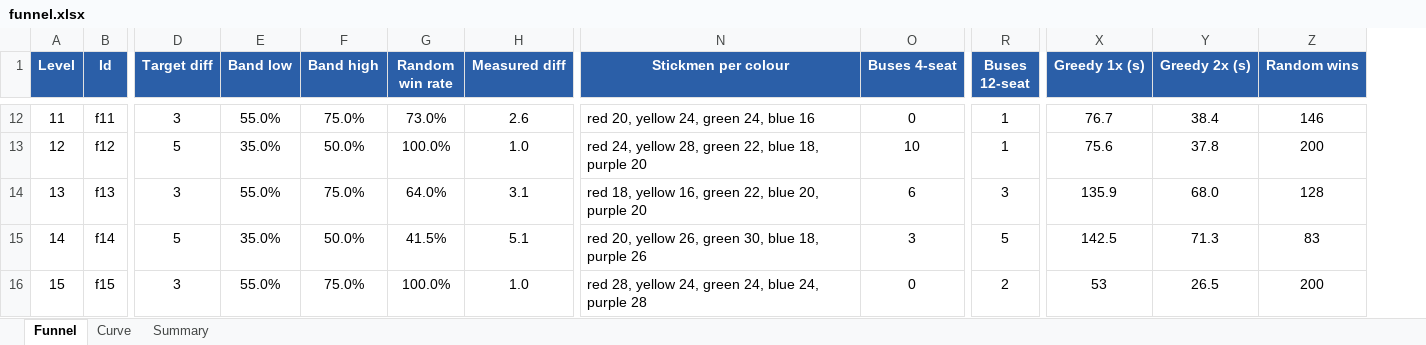
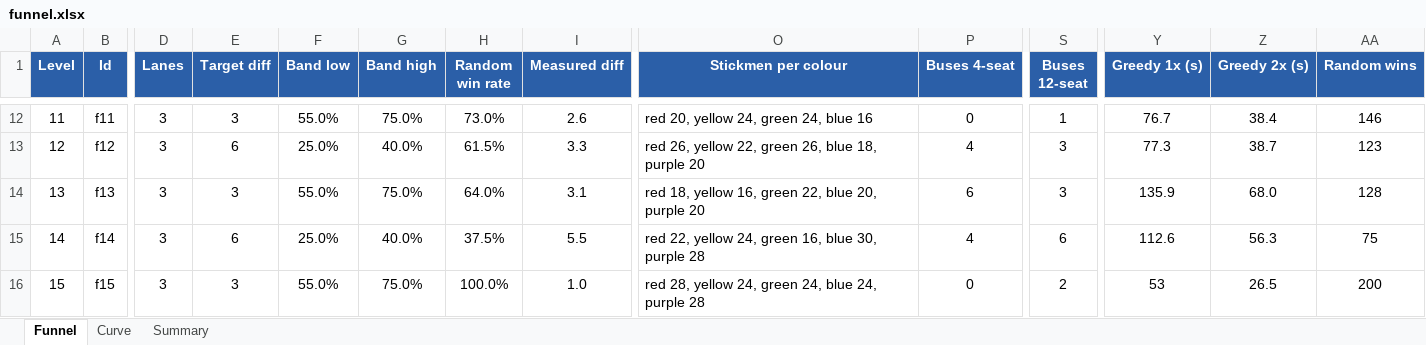
Before and after one commit to bhanyagici/Prototype1, an Excel workbook: match-express/dist/funnel.xlsx, sheet Funnel, drawn as a sheet; only a part is shown, gaps mark what is left out; values as stored, in another font and other column widths than the file's, no borders; conditional formats not drawn; addresses are those after the commit; the diff covers the shown part only; the diff names each change by its address in the sheet, - before the commit and + after, or states it on an @@ line.

```diff
--- a/match-express/dist/funnel.xlsx (sheet Funnel)
+++ b/match-express/dist/funnel.xlsx (sheet Funnel)
+column D (Lanes), rows 12-16: all 3
-E13 (Target diff): 5
+E13 (Target diff): 6
-F13 (Band low): 35.0%
+F13 (Band low): 25.0%
-G13 (Band high): 50.0%
+G13 (Band high): 40.0%
-H13 (Random win rate): 100.0%
+H13 (Random win rate): 61.5%
-I13 (Measured diff): 1.0
+I13 (Measured diff): 3.3
-O13 (Stickmen per colour): red 24, yellow 28, green 22, blue 18,…
+O13 (Stickmen per colour): red 26, yellow 22, green 26, blue 18,…
-P13 (Buses 4-seat): 10
+P13 (Buses 4-seat): 4
-S13 (Buses 12-seat): 1
+S13 (Buses 12-seat): 3
-Y13 (Greedy 1x (s)): 75.6
+Y13 (Greedy 1x (s)): 77.3
-Z13 (Greedy 2x (s)): 37.8
+Z13 (Greedy 2x (s)): 38.7
-AA13 (Random wins): 200
+AA13 (Random wins): 123
-E15 (Target diff): 5
+E15 (Target diff): 6
-F15 (Band low): 35.0%
+F15 (Band low): 25.0%
-G15 (Band high): 50.0%
+G15 (Band high): 40.0%
-H15 (Random win rate): 41.5%
+H15 (Random win rate): 37.5%
-I15 (Measured diff): 5.1
+I15 (Measured diff): 5.5
-O15 (Stickmen per colour): red 20, yellow 26, green 30, blue 18, purple 26
+O15 (Stickmen per colour): red 22, yellow 24, green 16, blue 30, purple 28
-P15 (Buses 4-seat): 3
+P15 (Buses 4-seat): 4
-S15 (Buses 12-seat): 5
+S15 (Buses 12-seat): 6
-Y15 (Greedy 1x (s)): 142.5
+Y15 (Greedy 1x (s)): 112.6
-Z15 (Greedy 2x (s)): 71.3
+Z15 (Greedy 2x (s)): 56.3
-AA15 (Random wins): 83
+AA15 (Random wins): 75
```
Also changed, not shown: 3 added rows, 1 removed row and 209 edited cells elsewhere in this sheet, sheet Summary, sheet Curve, formulas that keep their value, charts or pictures, 40 other files.
